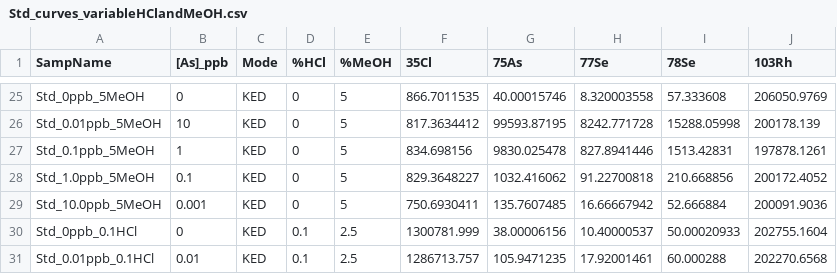
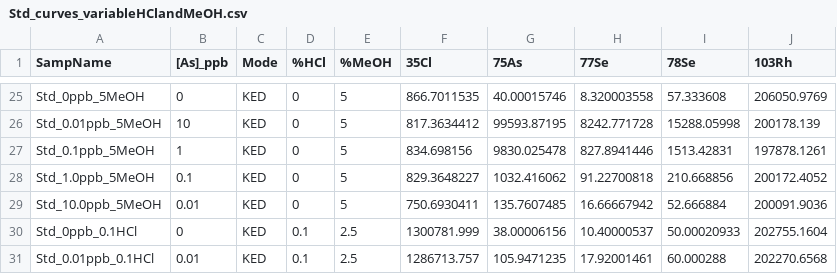
Before and after one commit to kheal/particulate_As_data_analysis, a CSV file: Intermediates/Std_curves_variableHClandMeOH.csv, drawn as a sheet; only a part is shown, gaps mark what is left out.

Commit message:
mods on MeOH Std Curve figure

```diff
--- a/Intermediates/Std_curves_variableHClandMeOH.csv
+++ b/Intermediates/Std_curves_variableHClandMeOH.csv
@@ -28,3 +28,3 @@ Std_0.1ppb_5MeOH,1,KED,0,5,834.698156,9830.025478,827.8941446,1513.42831,197878.
 Std_1.0ppb_5MeOH,0.1,KED,0,5,829.3648227,1032.416062,91.22700818,210.668856,200172.4052
-Std_10.0ppb_5MeOH,0.001,KED,0,5,750.6930411,135.7607485,16.66667942,52.666884,200091.9036
+Std_10.0ppb_5MeOH,0.01,KED,0,5,750.6930411,135.7607485,16.66667942,52.666884,200091.9036
 Std_0ppb_0.1HCl,0,KED,0.1,2.5,1300781.999,38.00006156,10.40000537,50.00020933,202755.1604
```
Also changed, not shown: 3 other files.
